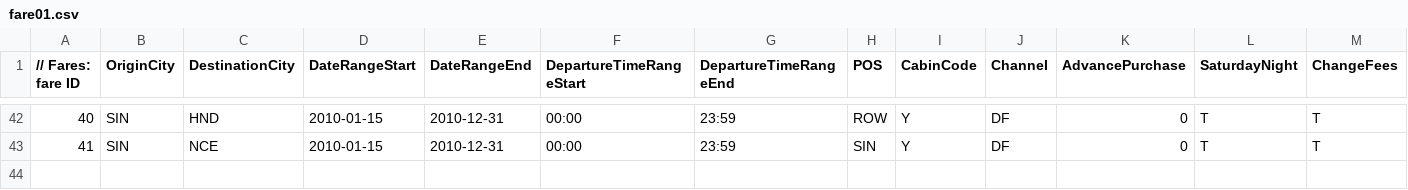
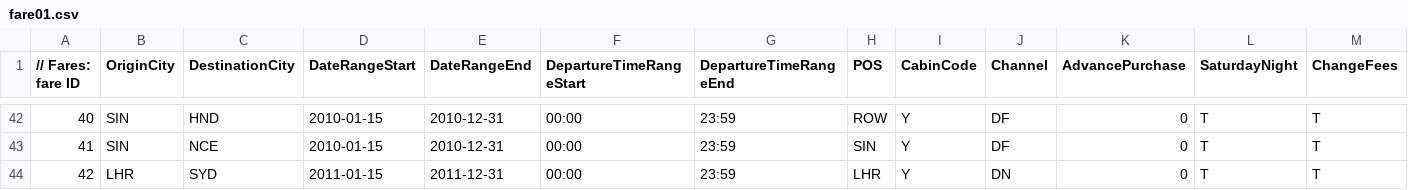
Before and after one commit to airsim/avlcal, a CSV file: samples/fare01.csv, drawn as a sheet; only a part is shown, gaps mark what is left out; rows hold the shown columns only; the diff names each change by its address in the sheet, - before the commit and + after, or states it on an @@ line.

```diff
--- a/samples/fare01.csv
+++ b/samples/fare01.csv
+row 44: 42 | LHR | SYD | 2011-01-15 | 2011-12-31 | 00:00 | 23:59 | LHR | Y | DN | 0 | T | T
```
Also changed, not shown: 8 other files.
